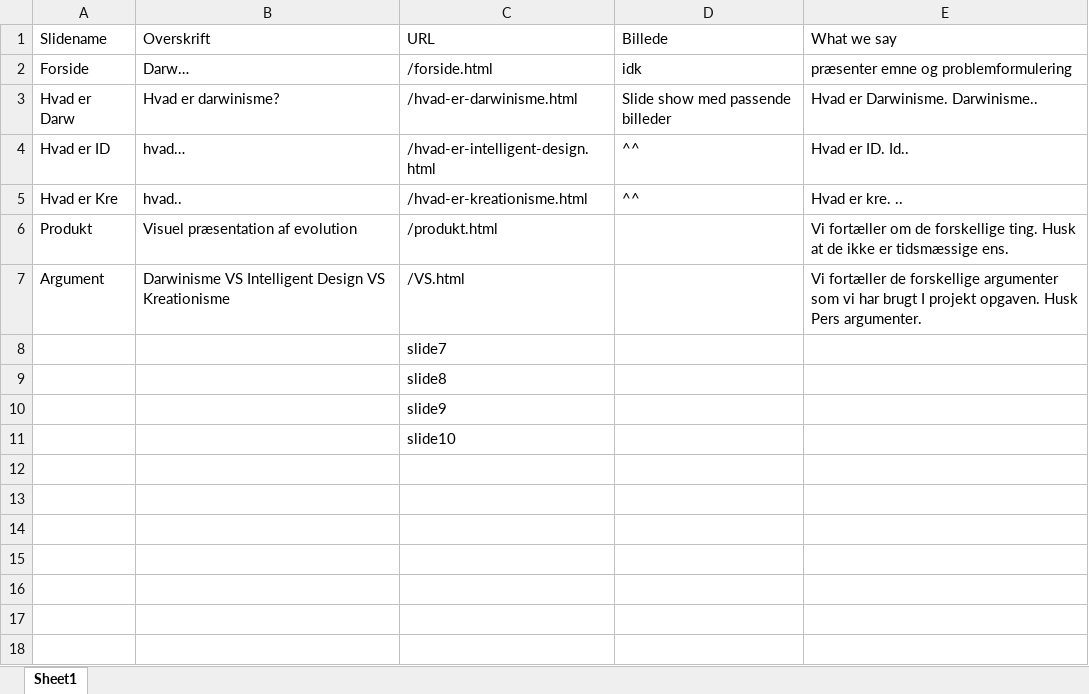
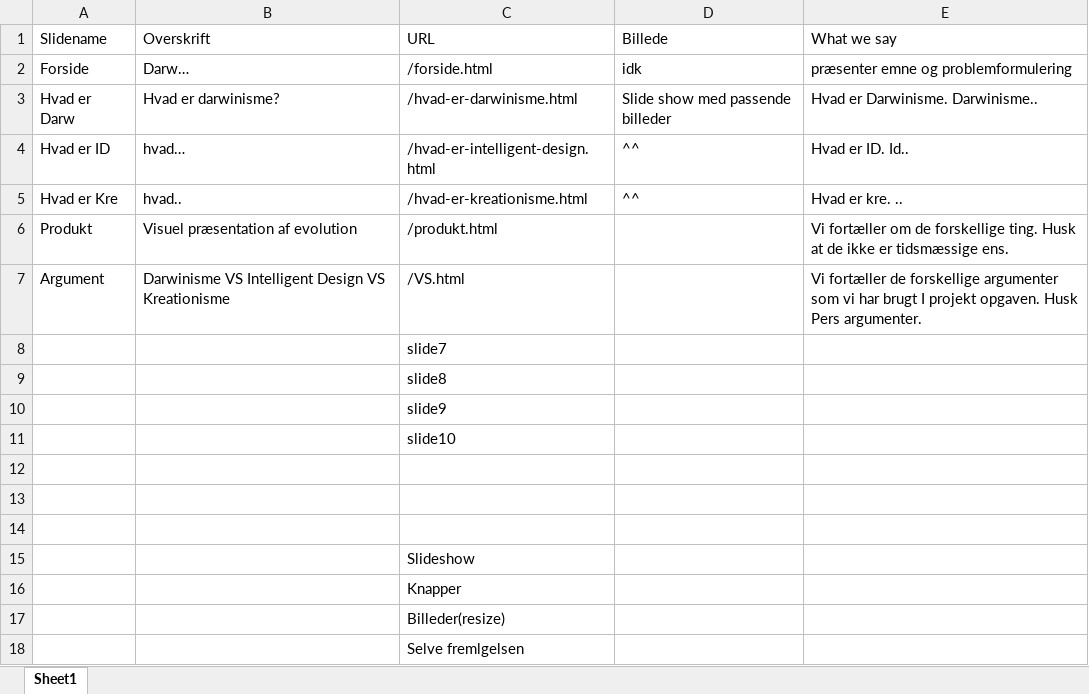
Before and after one commit to KasperMikkel/KasperMikkel.github.io, an Excel workbook: Slide.xlsx, sheet Sheet1, drawn as a sheet; values as stored, in another font and other column widths than the file's, no borders; the diff names each change by its address in the sheet, - before the commit and + after, or states it on an @@ line.

```diff
--- a/Slide.xlsx (sheet Sheet1)
+++ b/Slide.xlsx (sheet Sheet1)
+row 12: (empty)
+row 13: (empty)
+row 14: (empty)
+row 15:  |  | Slideshow
+row 16:  |  | Knapper
+row 17:  |  | Billeder(resize)
+row 18:  |  | Selve fremlgelsen
```
Also changed, not shown: 6 other files.
